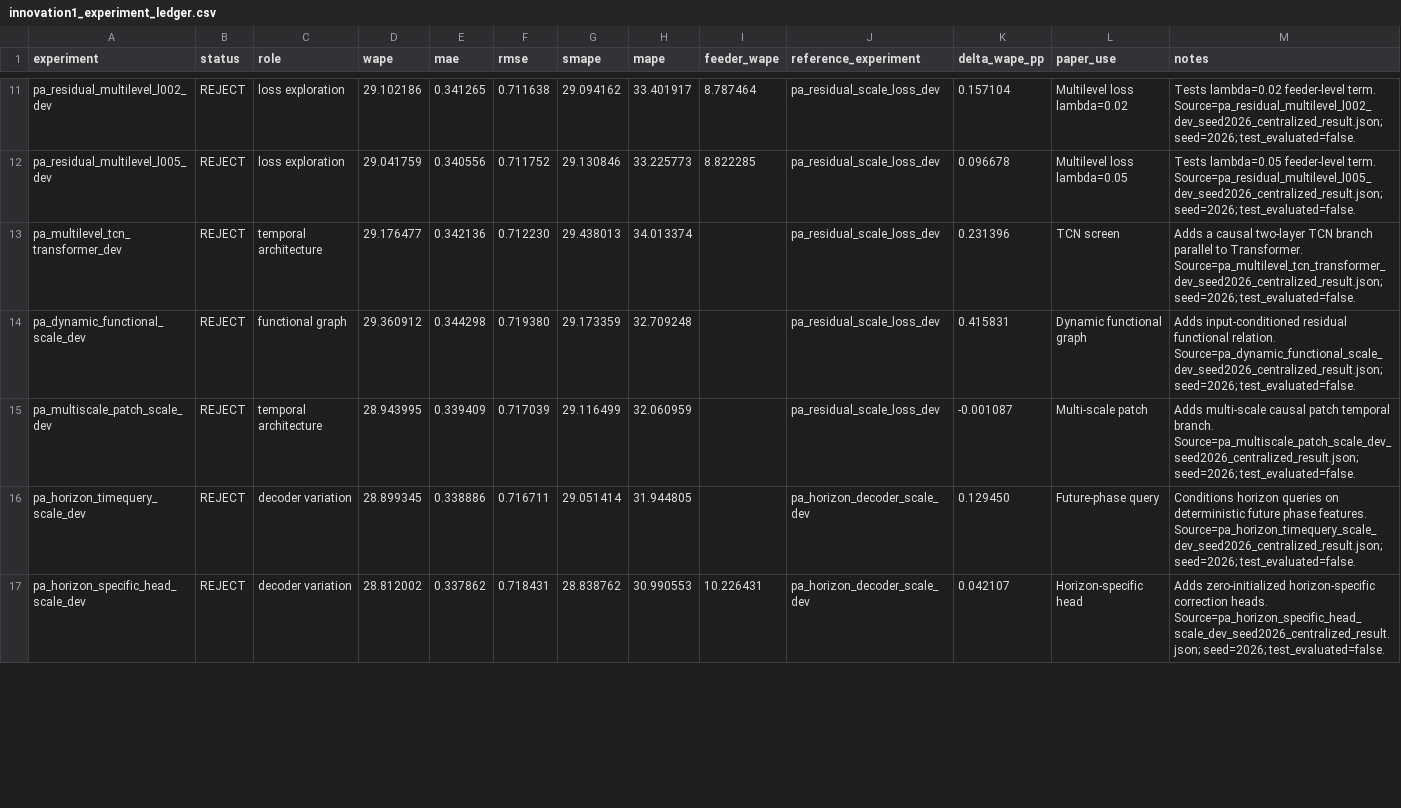
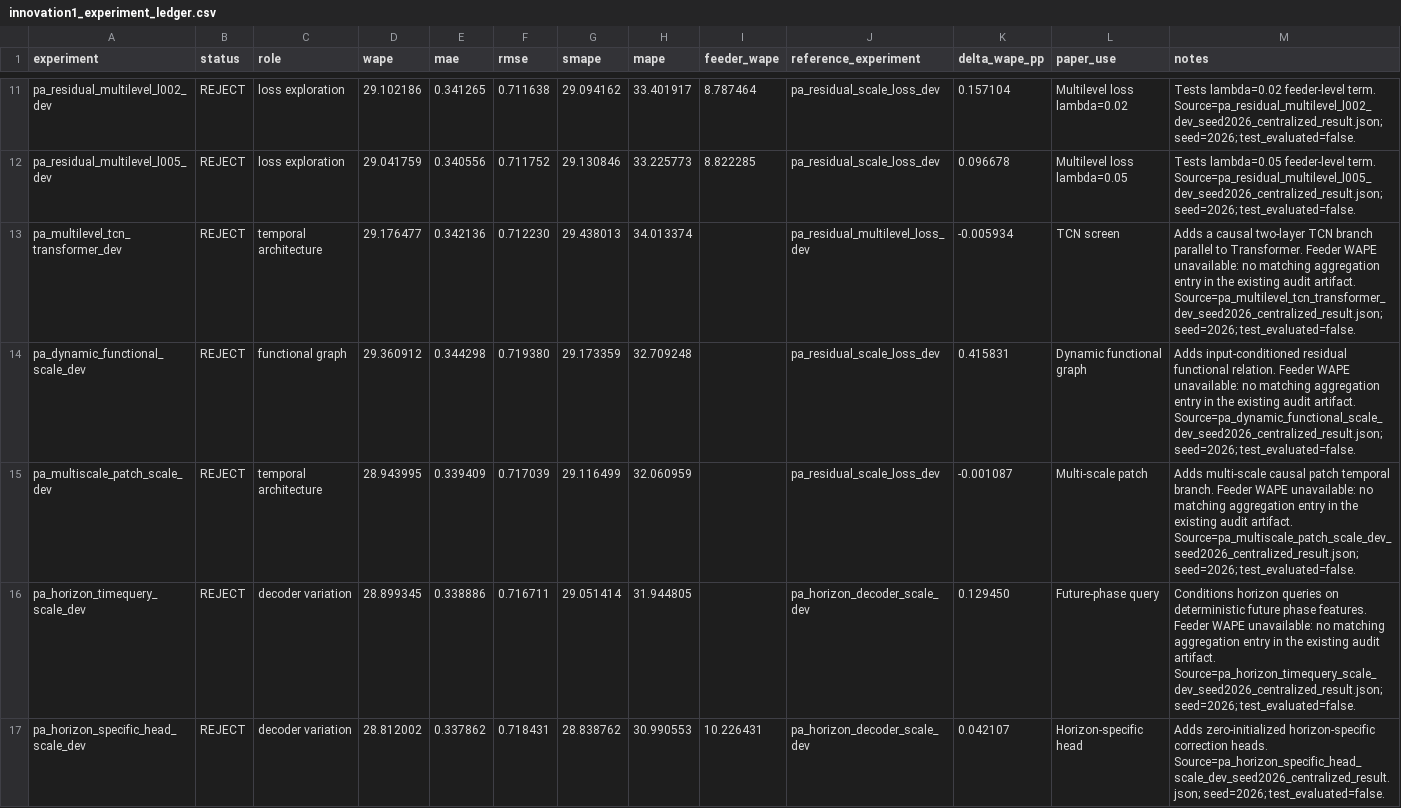
Before and after one commit to WA299/pa_stfed_project, a CSV file: reports/innovation1_experiment_ledger.csv, drawn as a sheet; only a part is shown, gaps mark what is left out; the diff covers the shown part only.

Commit message:
refactor: organize analysis and repository artifacts

```diff
--- a/reports/innovation1_experiment_ledger.csv
+++ b/reports/innovation1_experiment_ledger.csv
@@ -12,6 +12,6 @@ pa_residual_multilevel_l002_dev,REJECT,loss exploration,29.102186,0.341265,0.711
 pa_residual_multilevel_l005_dev,REJECT,loss exploration,29.041759,0.340556,0.711752,29.130846,33.225773,8.822285,pa_residual_scale_loss_dev,0.096678,Multilevel loss lambda=0.05,Tests lambda=0.05 feeder-level term. Source=pa_residual_multilevel_l005_dev_seed2026_centralized_result.json; seed=2026; test_evaluated=false.
-pa_multilevel_tcn_transformer_dev,REJECT,temporal architecture,29.176477,0.342136,0.712230,29.438013,34.013374,,pa_residual_scale_loss_dev,0.231396,TCN screen,Adds a causal two-layer TCN branch parallel to Transformer. Source=pa_multilevel_tcn_transformer_dev_seed2026_centralized_result.json; seed=2026; test_evaluated=false.
-pa_dynamic_functional_scale_dev,REJECT,functional graph,29.360912,0.344298,0.719380,29.173359,32.709248,,pa_residual_scale_loss_dev,0.415831,Dynamic functional graph,Adds input-conditioned residual functional relation. Source=pa_dynamic_functional_scale_dev_seed2026_centralized_result.json; seed=2026; test_evaluated=false.
-pa_multiscale_patch_scale_dev,REJECT,temporal architecture,28.943995,0.339409,0.717039,29.116499,32.060959,,pa_residual_scale_loss_dev,-0.001087,Multi-scale patch,Adds multi-scale causal patch temporal branch. Source=pa_multiscale_patch_scale_dev_seed2026_centralized_result.json; seed=2026; test_evaluated=false.
-pa_horizon_timequery_scale_dev,REJECT,decoder variation,28.899345,0.338886,0.716711,29.051414,31.944805,,pa_horizon_decoder_scale_dev,0.129450,Future-phase query,Conditions horizon queries on deterministic future phase features. Source=pa_horizon_timequery_scale_dev_seed2026_centralized_result.json; seed=2026; test_evaluated=false.
+pa_multilevel_tcn_transformer_dev,REJECT,temporal architecture,29.176477,0.342136,0.712230,29.438013,34.013374,,pa_residual_multilevel_loss_dev,-0.005934,TCN screen,Adds a causal two-layer TCN branch parallel to Transformer. Feeder WAPE unavailable: no matching aggregation entry in the existing audit artifact. Source=pa_multilevel_tcn_transformer_dev_seed2026_centralized_result.json; seed=2026; test_evaluated=false.
+pa_dynamic_functional_scale_dev,REJECT,functional graph,29.360912,0.344298,0.719380,29.173359,32.709248,,pa_residual_scale_loss_dev,0.415831,Dynamic functional graph,Adds input-conditioned residual functional relation. Feeder WAPE unavailable: no matching aggregation entry in the existing audit artifact. Source=pa_dynamic_functional_scale_dev_seed2026_centralized_result.json; seed=2026; test_evaluated=false.
+pa_multiscale_patch_scale_dev,REJECT,temporal architecture,28.943995,0.339409,0.717039,29.116499,32.060959,,pa_residual_scale_loss_dev,-0.001087,Multi-scale patch,Adds multi-scale causal patch temporal branch. Feeder WAPE unavailable: no matching aggregation entry in the existing audit artifact. Source=pa_multiscale_patch_scale_dev_seed2026_centralized_result.json; seed=2026; test_evaluated=false.
+pa_horizon_timequery_scale_dev,REJECT,decoder variation,28.899345,0.338886,0.716711,29.051414,31.944805,,pa_horizon_decoder_scale_dev,0.129450,Future-phase query,Conditions horizon queries on deterministic future phase features. Feeder WAPE unavailable: no matching aggregation entry in the existing audit artifact. Source=pa_horizon_timequery_scale_dev_seed2026_centralized_result.json; seed=2026; test_evaluated=false.
 pa_horizon_specific_head_scale_dev,REJECT,decoder variation,28.812002,0.337862,0.718431,28.838762,30.990553,10.226431,pa_horizon_decoder_scale_dev,0.042107,Horizon-specific head,Adds zero-initialized horizon-specific correction heads. Source=pa_horizon_specific_head_scale_dev_seed2026_centralized_result.json; seed=2026; test_evaluated=false.
```
Also changed, not shown: 12 edited cells elsewhere in this file, 15 other files.
